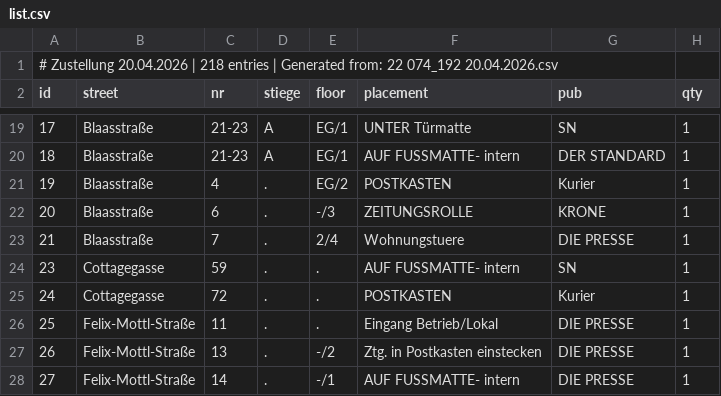
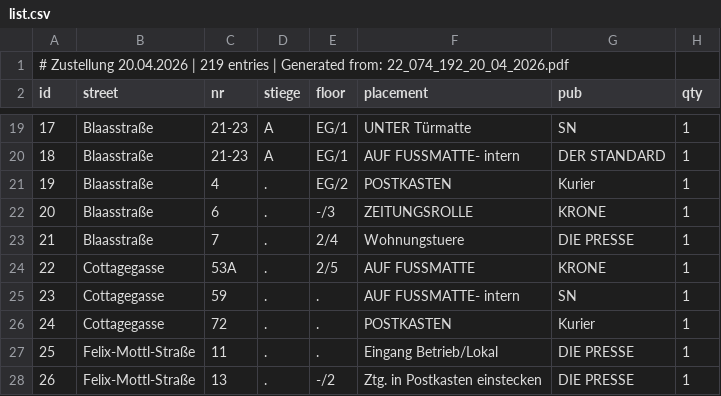
Before and after one commit to invested95-del/zustellung-app, a CSV file: list.csv, drawn as a sheet; only a part is shown, gaps mark what is left out; the shorter side is filled out with more unchanged rows; the diff names each change by its address in the sheet, - before the commit and + after, or states it on an @@ line.

Commit message:
update

```diff
--- a/list.csv
+++ b/list.csv
@@ column A (id) renumbered in row 1 @@
+row 24: 22 | Cottagegasse | 53A | . | 2/5 | AUF FUSSMATTE | KRONE | 1
```
